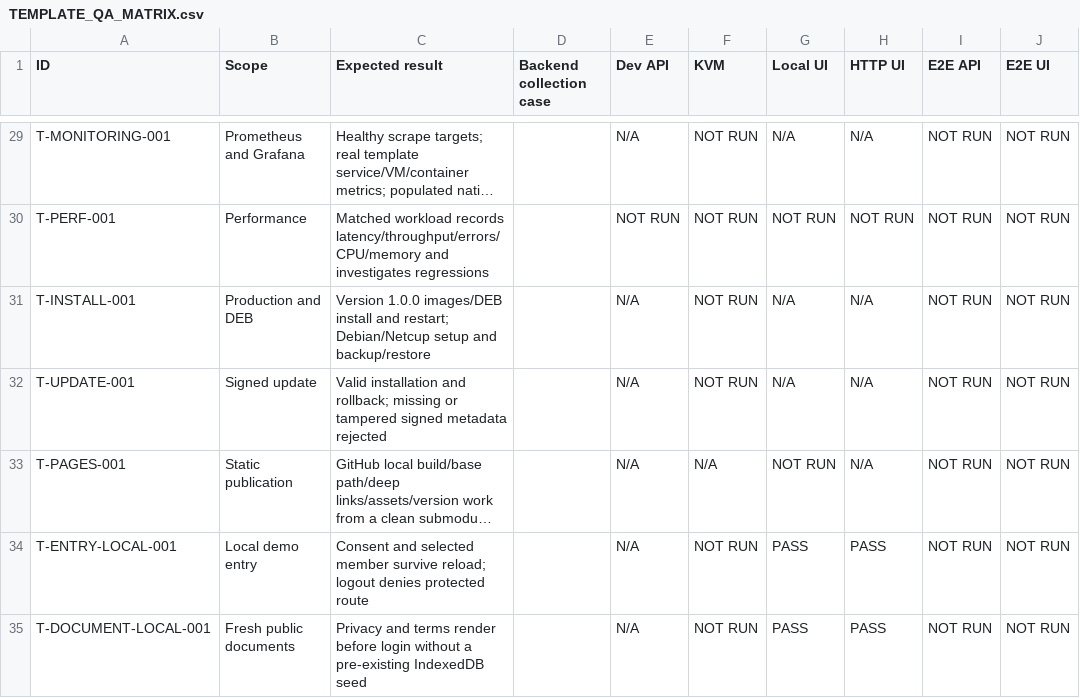
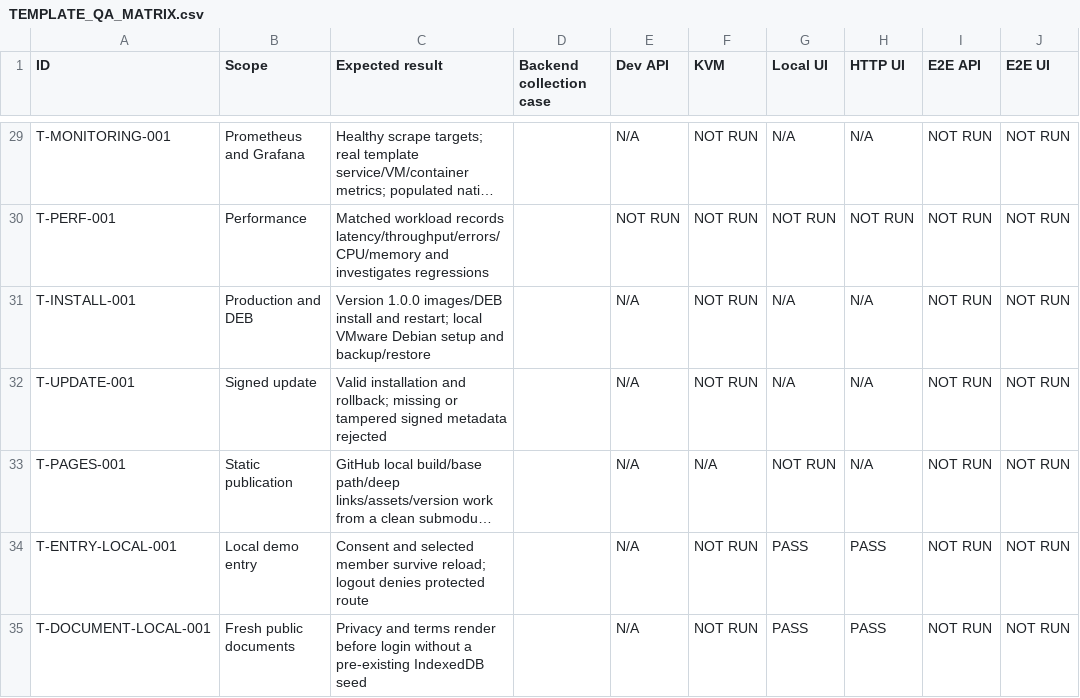
Before and after one commit to fssrepository/myscoutee-template, a CSV file: guides/qa/matrices/TEMPLATE_QA_MATRIX.csv, drawn as a sheet; only a part is shown, gaps mark what is left out; long unchanged cells end in …; the diff covers the shown part only; the diff names each change by its address in the sheet, - before the commit and + after, or states it on an @@ line.

```diff
--- a/guides/qa/matrices/TEMPLATE_QA_MATRIX.csv
+++ b/guides/qa/matrices/TEMPLATE_QA_MATRIX.csv
-C31 (Expected result): …and restart; Debian/Netcup setup and…
+C31 (Expected result): …and restart; local VMware Debian setup and…
```
Also changed, not shown: 43 edited cells elsewhere in this file, 9 other files.
